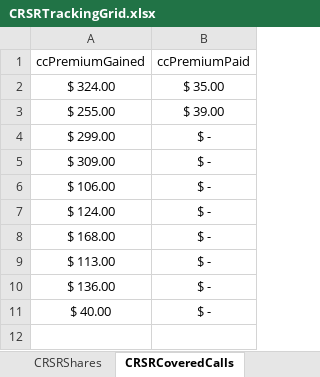
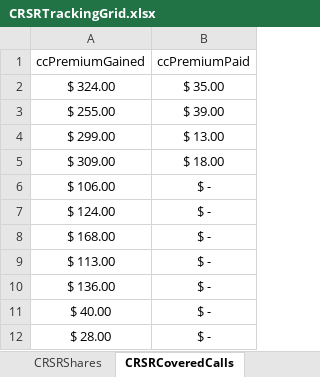
Before and after one commit to matthaneburger/CostBasisCalculator, an Excel workbook: CRSRTrackingGrid.xlsx, sheet CRSRCoveredCalls, drawn as a sheet; values as stored, in another font and other column widths than the file's, no borders; the diff names each change by its address in the sheet, - before the commit and + after, or states it on an @@ line.

Commit message:
added covered call

```diff
--- a/CRSRTrackingGrid.xlsx (sheet CRSRCoveredCalls)
+++ b/CRSRTrackingGrid.xlsx (sheet CRSRCoveredCalls)
-B4 (ccPremiumPaid): $ -
+B4 (ccPremiumPaid): $ 13.00
-B5 (ccPremiumPaid): $ -
+B5 (ccPremiumPaid): $ 18.00
+row 12: $ 28.00 | $ -
```
